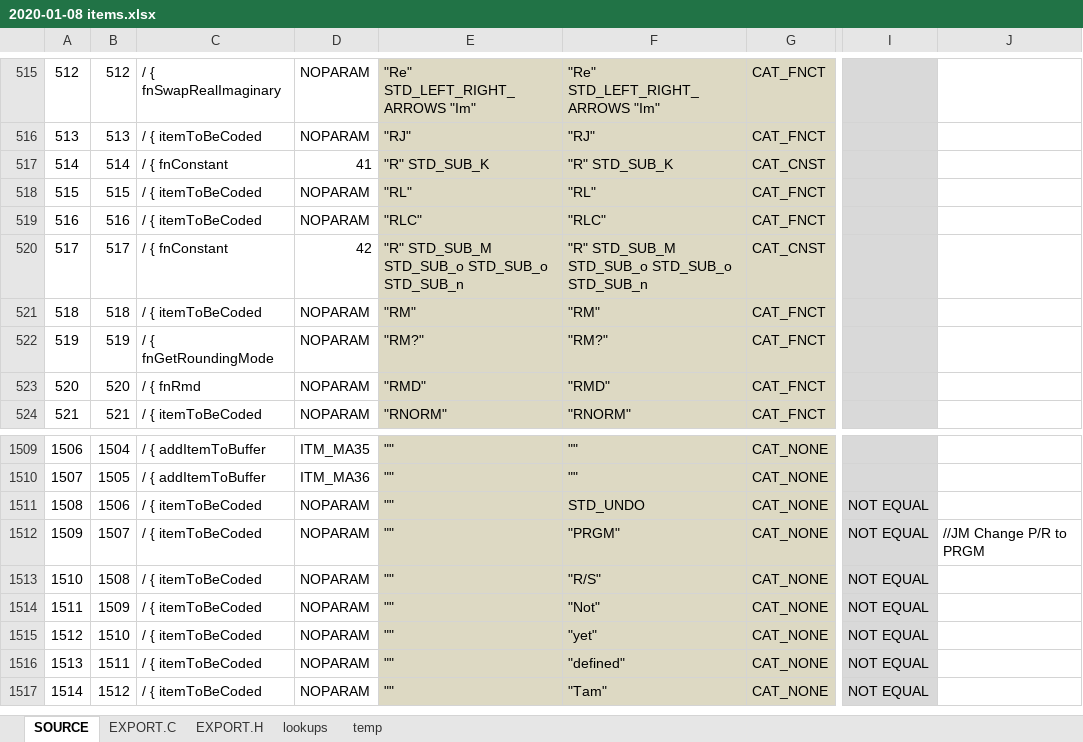
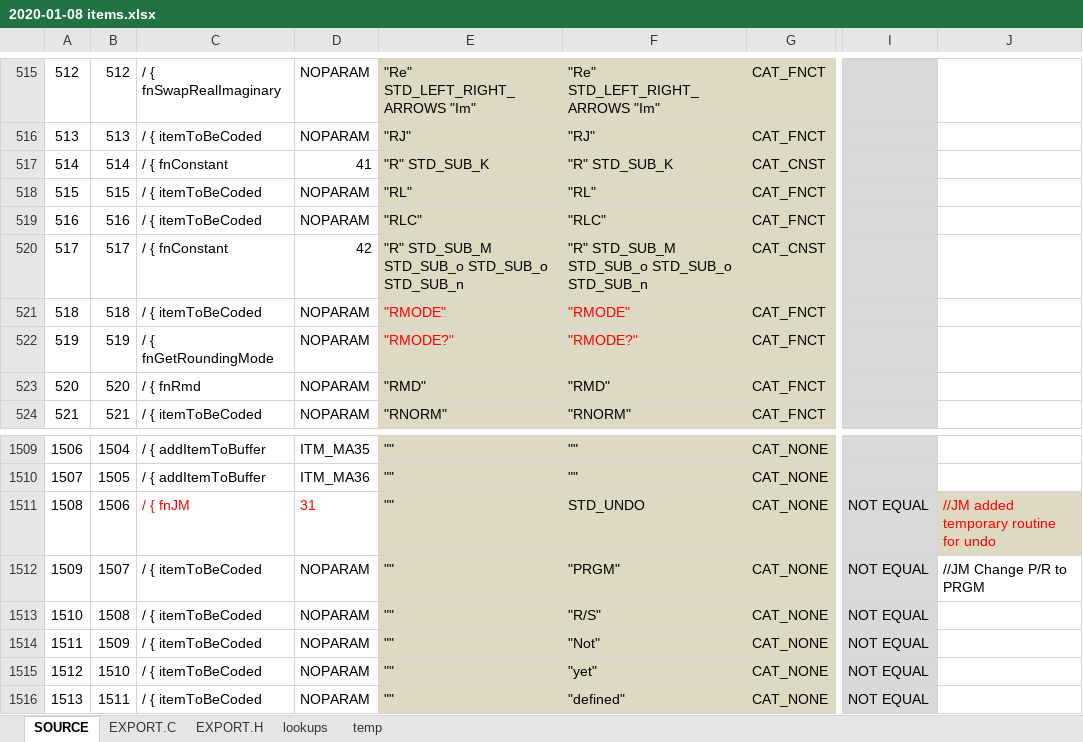
Before and after one commit to semi-simple/C43-mirror, an Excel workbook: src/2020-01-08 items.xlsx, sheet SOURCE, drawn as a sheet; only a part is shown, gaps mark what is left out; the shorter side is filled out with more unchanged rows; values as stored, in another font and other column widths than the file's, no borders; conditional formats not drawn; the diff names each change by its address in the sheet, - before the commit and + after, or states it on an @@ line.

Commit message:
Change RM name to RMODE. Add n to STAT menu. Longint display spaceexperiment "//JM add space". Activated restoreStack on KEY_UNDO experimental.

```diff
--- a/src/2020-01-08 items.xlsx (sheet SOURCE)
+++ b/src/2020-01-08 items.xlsx (sheet SOURCE)
-E521: "RM"
+E521: "RMODE"
-E521:F522 text colour: black
+E521:F522 text colour: #FF0000
-F521: "RM"
+F521: "RMODE"
-E522: "RM?"
+E522: "RMODE?"
-F522: "RM?"
+F522: "RMODE?"
-C1511: / { itemToBeCoded
+C1511: / { fnJM
-C1511:D1511 text colour: black
+C1511:D1511 text colour: #FF0000
-D1511: NOPARAM
+D1511: 31
-J1511: (empty)
+J1511: //JM added temporary routine for undo
-J1511 fill: none
+J1511 fill: #DDD9C3
```
Also changed, not shown: sheet EXPORT.C, 6 other files.
